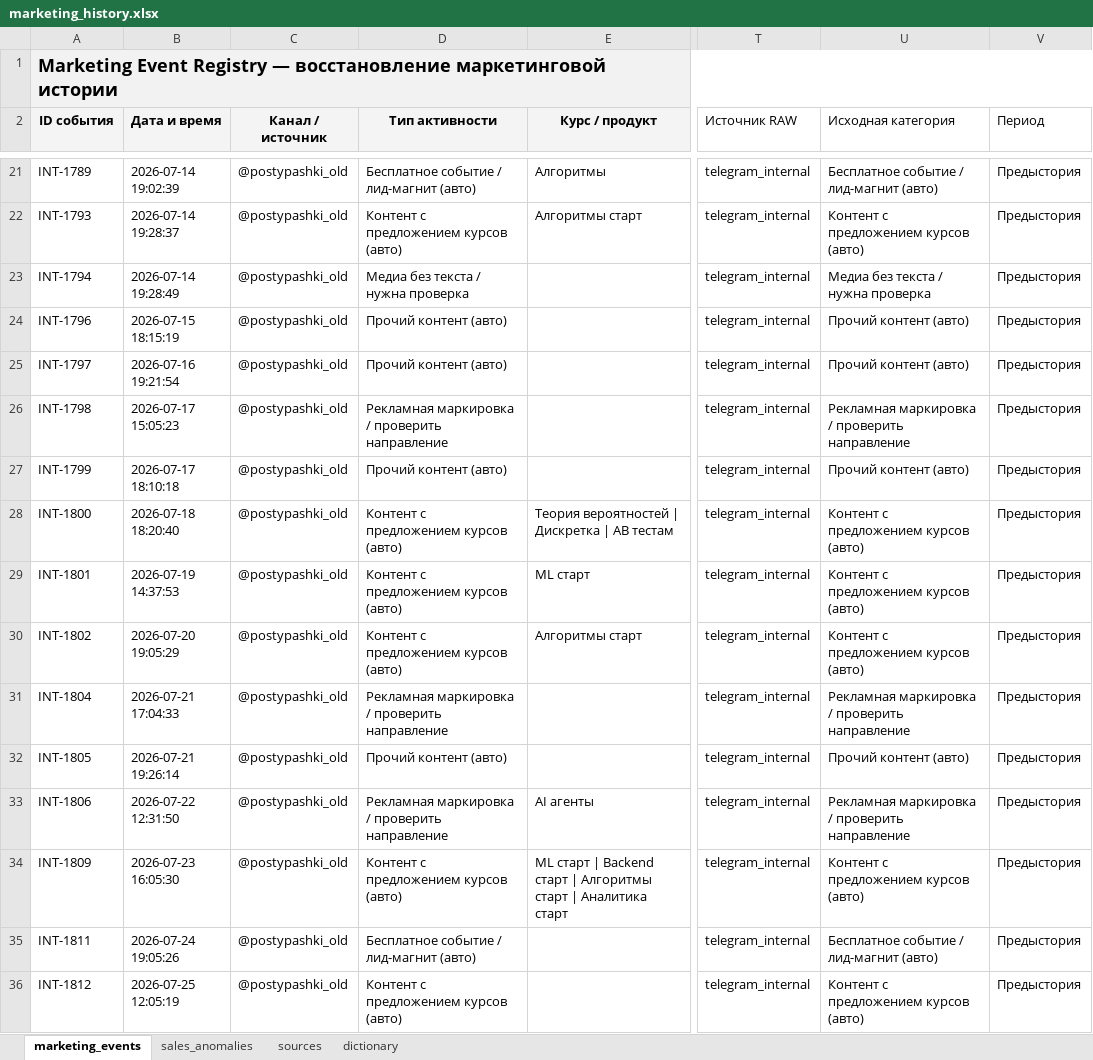
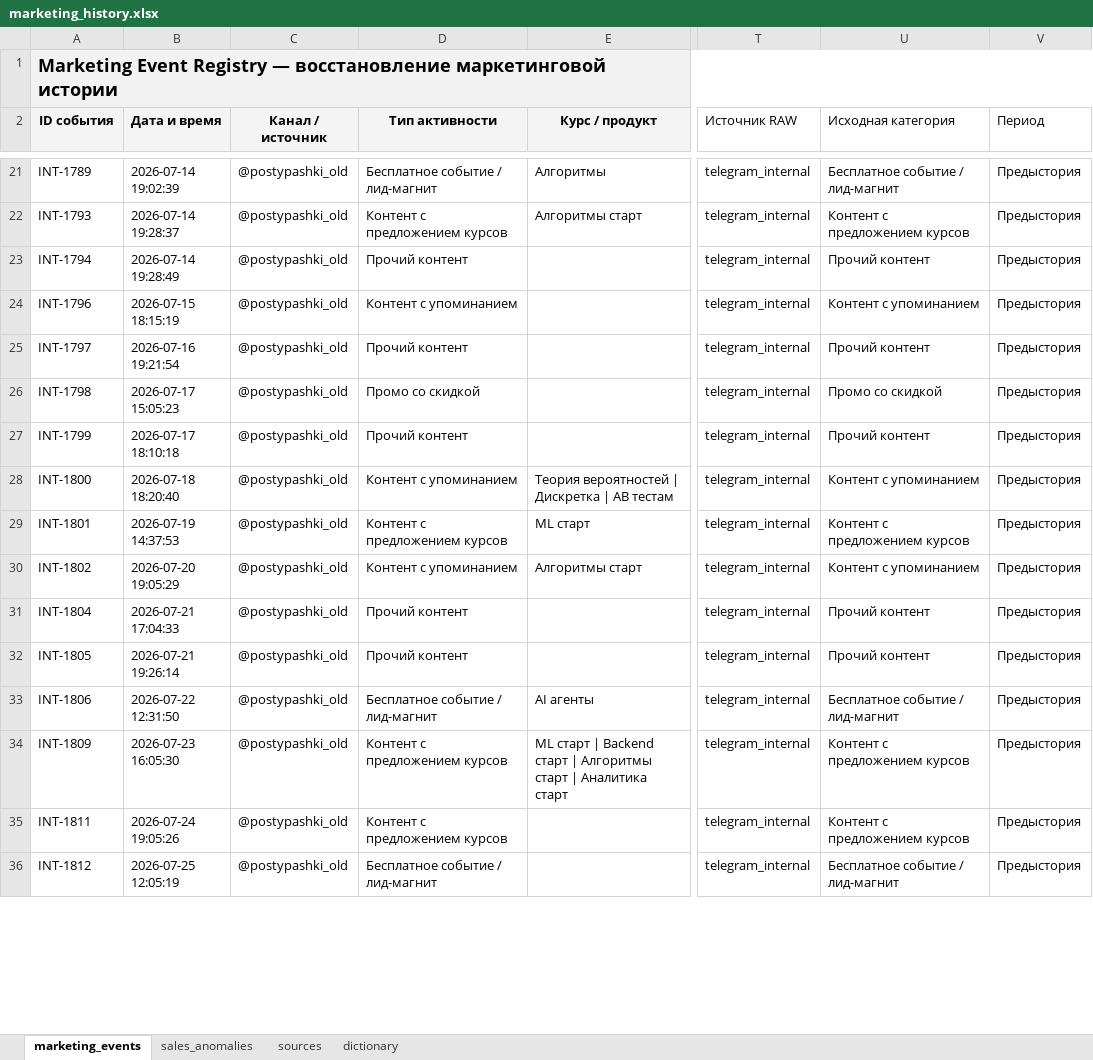
Before and after one commit to perchii/hackathon-postupashki, an Excel workbook: data/raw/marketing_history.xlsx, sheet marketing_events, drawn as a sheet; only a part is shown, gaps mark what is left out; values as stored, in another font and other column widths than the file's, no borders; charts and pictures not drawn; the diff covers the shown part only; the diff names each change by its address in the sheet, - before the commit and + after, or states it on an @@ line.

Commit message:
Finish marketing sales analysis

```diff
--- a/data/raw/marketing_history.xlsx (sheet marketing_events)
+++ b/data/raw/marketing_history.xlsx (sheet marketing_events)
-D21 (Тип активности): Бесплатное событие / лид-магнит (авто)
+D21 (Тип активности): Бесплатное событие / лид-магнит
-U21 (Исходная категория): Бесплатное событие / лид-магнит (авто)
+U21 (Исходная категория): Бесплатное событие / лид-магнит
-D22 (Тип активности): Контент с предложением курсов (авто)
+D22 (Тип активности): Контент с предложением курсов
-U22 (Исходная категория): Контент с предложением курсов (авто)
+U22 (Исходная категория): Контент с предложением курсов
-D23 (Тип активности): Медиа без текста / нужна проверка
+D23 (Тип активности): Прочий контент
-U23 (Исходная категория): Медиа без текста / нужна проверка
+U23 (Исходная категория): Прочий контент
-D24 (Тип активности): Прочий контент (авто)
+D24 (Тип активности): Контент с упоминанием
-U24 (Исходная категория): Прочий контент (авто)
+U24 (Исходная категория): Контент с упоминанием
-D25 (Тип активности): Прочий контент (авто)
+D25 (Тип активности): Прочий контент
-U25 (Исходная категория): Прочий контент (авто)
+U25 (Исходная категория): Прочий контент
-D26 (Тип активности): Рекламная маркировка / проверить направление
+D26 (Тип активности): Промо со скидкой
-U26 (Исходная категория): Рекламная маркировка / проверить направление
+U26 (Исходная категория): Промо со скидкой
-D27 (Тип активности): Прочий контент (авто)
+D27 (Тип активности): Прочий контент
-U27 (Исходная категория): Прочий контент (авто)
+U27 (Исходная категория): Прочий контент
-D28 (Тип активности): Контент с предложением курсов (авто)
+D28 (Тип активности): Контент с упоминанием
-U28 (Исходная категория): Контент с предложением курсов (авто)
+U28 (Исходная категория): Контент с упоминанием
-D29 (Тип активности): Контент с предложением курсов (авто)
+D29 (Тип активности): Контент с предложением курсов
-U29 (Исходная категория): Контент с предложением курсов (авто)
+U29 (Исходная категория): Контент с предложением курсов
-D30 (Тип активности): Контент с предложением курсов (авто)
+D30 (Тип активности): Контент с упоминанием
-U30 (Исходная категория): Контент с предложением курсов (авто)
+U30 (Исходная категория): Контент с упоминанием
-D31 (Тип активности): Рекламная маркировка / проверить направление
+D31 (Тип активности): Прочий контент
-U31 (Исходная категория): Рекламная маркировка / проверить направление
+U31 (Исходная категория): Прочий контент
-D32 (Тип активности): Прочий контент (авто)
+D32 (Тип активности): Прочий контент
-U32 (Исходная категория): Прочий контент (авто)
+U32 (Исходная категория): Прочий контент
-D33 (Тип активности): Рекламная маркировка / проверить направление
+D33 (Тип активности): Бесплатное событие / лид-магнит
-U33 (Исходная категория): Рекламная маркировка / проверить направление
+U33 (Исходная категория): Бесплатное событие / лид-магнит
-D34 (Тип активности): Контент с предложением курсов (авто)
+D34 (Тип активности): Контент с предложением курсов
-U34 (Исходная категория): Контент с предложением курсов (авто)
+U34 (Исходная категория): Контент с предложением курсов
-D35 (Тип активности): Бесплатное событие / лид-магнит (авто)
+D35 (Тип активности): Контент с предложением курсов
-U35 (Исходная категория): Бесплатное событие / лид-магнит (авто)
+U35 (Исходная категория): Контент с предложением курсов
-D36 (Тип активности): Контент с предложением курсов (авто)
+D36 (Тип активности): Бесплатное событие / лид-магнит
-U36 (Исходная категория): Контент с предложением курсов (авто)
+U36 (Исходная категория): Бесплатное событие / лид-магнит
```
Also changed, not shown: 364 edited cells elsewhere in this sheet, 1 other file.
